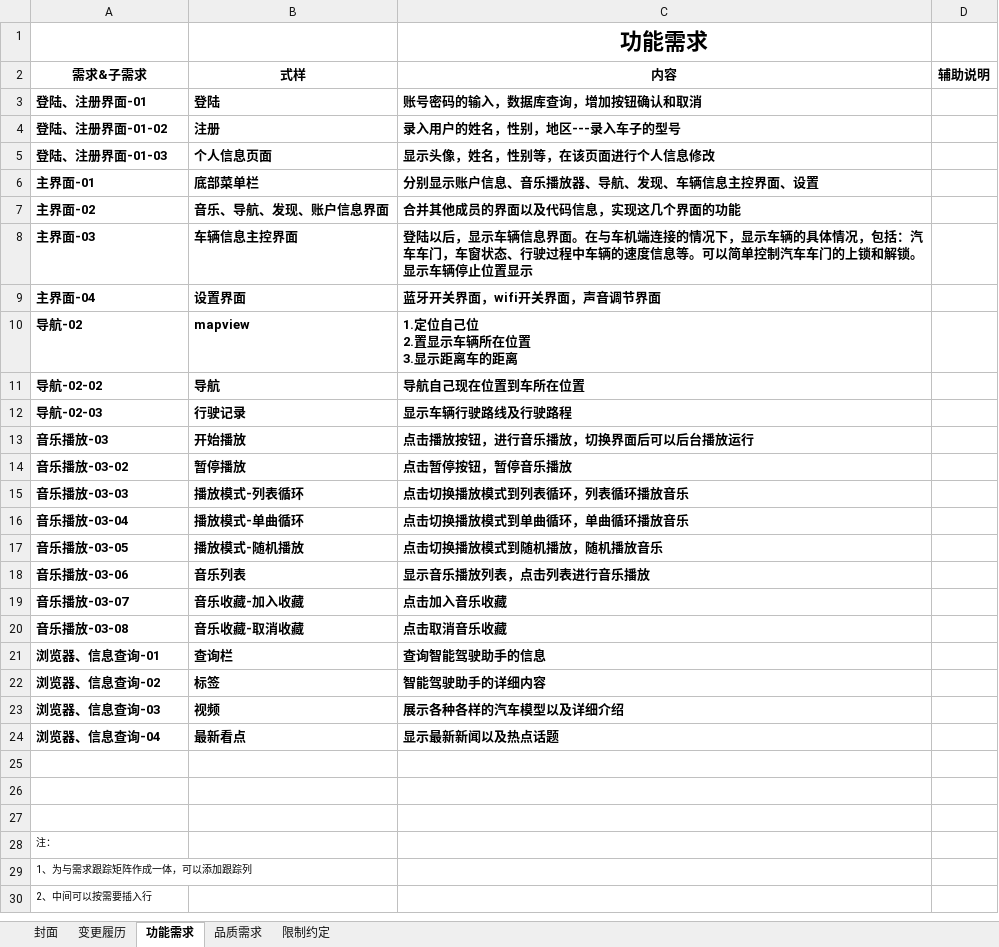
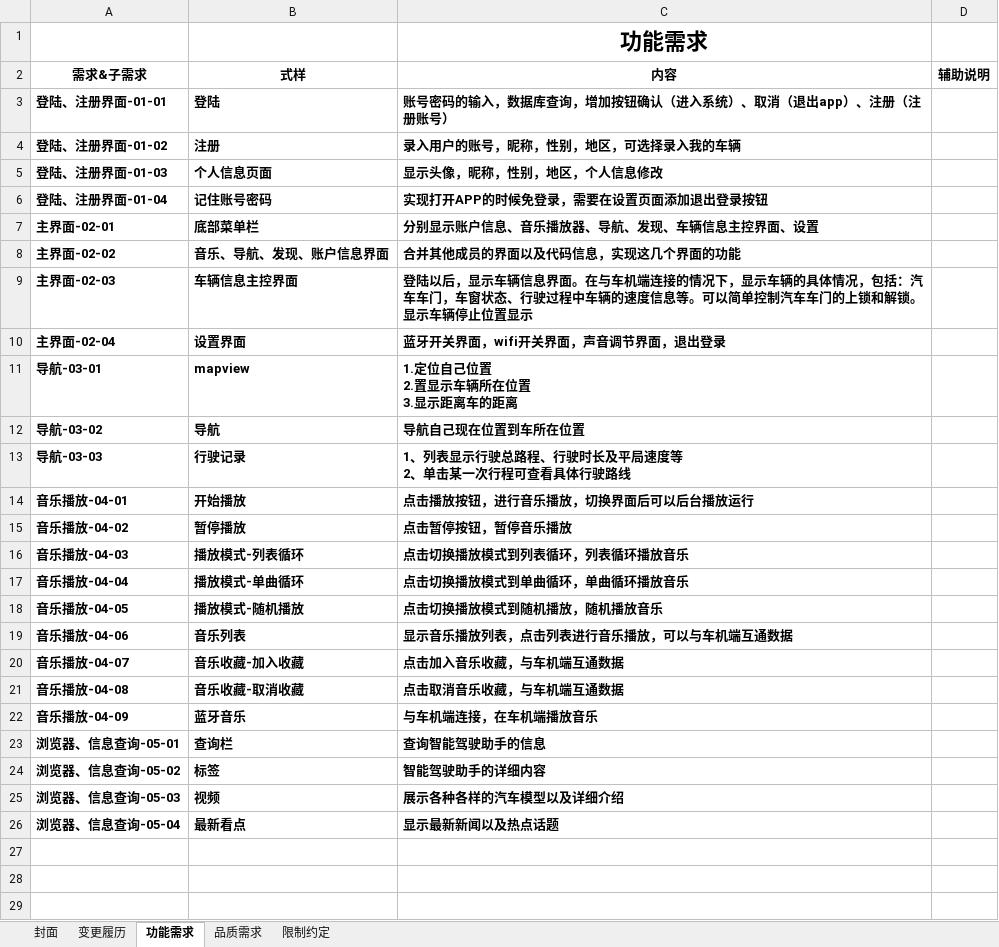
Before and after one commit to 1056780125/Documents, an Excel workbook: 第1阶段--文档管理/Group4-需求式样书.xlsx, sheet 功能需求, drawn as a sheet; only a part is shown; the shorter side is filled out with more unchanged rows; values as stored, in another font and other column widths than the file's, no borders; addresses are those after the commit; ↵ is a line break in a cell; the diff names each change by its address in the sheet, - before the commit and + after, or states it on an @@ line.

```diff
--- a/第1阶段--文档管理/Group4-需求式样书.xlsx (sheet 功能需求)
+++ b/第1阶段--文档管理/Group4-需求式样书.xlsx (sheet 功能需求)
-A3 (需求&子需求): 登陆、注册界面-01
+A3 (需求&子需求): 登陆、注册界面-01-01
-C3 (内容): 账号密码的输入，数据库查询，增加按钮确认和取消
+C3 (内容): 账号密码的输入，数据库查询，增加按钮确认（进入系统）、取消（退出app）、注册（注册账号）
-C4 (内容): 录入用户的姓名，性别，地区---录入车子的型号
+C4 (内容): 录入用户的账号，昵称，性别，地区，可选择录入我的车辆
-C5 (内容): 显示头像，姓名，性别等，在该页面进行个人信息修改
+C5 (内容): 显示头像，昵称，性别，地区，个人信息修改
+row 6: 登陆、注册界面-01-04 | 记住账号密码 | 实现打开APP的时候免登录，需要在设置页面添加退出登录按钮
-A7 (需求&子需求): 主界面-01
+A7 (需求&子需求): 主界面-02-01
-A8 (需求&子需求): 主界面-02
+A8 (需求&子需求): 主界面-02-02
-A9 (需求&子需求): 主界面-03
+A9 (需求&子需求): 主界面-02-03
-A10 (需求&子需求): 主界面-04
+A10 (需求&子需求): 主界面-02-04
-C10 (内容): 蓝牙开关界面，wifi开关界面，声音调节界面
+C10 (内容): 蓝牙开关界面，wifi开关界面，声音调节界面，退出登录
-A11 (需求&子需求): 导航-02
+A11 (需求&子需求): 导航-03-01
-C11 (内容): 1.定位自己位 ↵ 2.置显示车辆所在位置 ↵ 3.显示距离车的距离
+C11 (内容): 1.定位自己位置 ↵ 2.置显示车辆所在位置 ↵ 3.显示距离车的距离
-A12 (需求&子需求): 导航-02-02
+A12 (需求&子需求): 导航-03-02
-A13 (需求&子需求): 导航-02-03
+A13 (需求&子需求): 导航-03-03
-C13 (内容): 显示车辆行驶路线及行驶路程
+C13 (内容): 1、列表显示行驶总路程、行驶时长及平局速度等 ↵ 2、单击某一次行程可查看具体行驶路线
-A14 (需求&子需求): 音乐播放-03
+A14 (需求&子需求): 音乐播放-04-01
-A15 (需求&子需求): 音乐播放-03-02
+A15 (需求&子需求): 音乐播放-04-02
-A16 (需求&子需求): 音乐播放-03-03
+A16 (需求&子需求): 音乐播放-04-03
-A17 (需求&子需求): 音乐播放-03-04
+A17 (需求&子需求): 音乐播放-04-04
-A18 (需求&子需求): 音乐播放-03-05
+A18 (需求&子需求): 音乐播放-04-05
-A19 (需求&子需求): 音乐播放-03-06
+A19 (需求&子需求): 音乐播放-04-06
-C19 (内容): 显示音乐播放列表，点击列表进行音乐播放
+C19 (内容): 显示音乐播放列表，点击列表进行音乐播放，可以与车机端互通数据
-A20 (需求&子需求): 音乐播放-03-07
+A20 (需求&子需求): 音乐播放-04-07
-C20 (内容): 点击加入音乐收藏
+C20 (内容): 点击加入音乐收藏，与车机端互通数据
-A21 (需求&子需求): 音乐播放-03-08
+A21 (需求&子需求): 音乐播放-04-08
-C21 (内容): 点击取消音乐收藏
+C21 (内容): 点击取消音乐收藏，与车机端互通数据
+row 22: 音乐播放-04-09 | 蓝牙音乐 | 与车机端连接，在车机端播放音乐
-A23 (需求&子需求): 浏览器、信息查询-01
+A23 (需求&子需求): 浏览器、信息查询-05-01
-A24 (需求&子需求): 浏览器、信息查询-02
+A24 (需求&子需求): 浏览器、信息查询-05-02
-A25 (需求&子需求): 浏览器、信息查询-03
+A25 (需求&子需求): 浏览器、信息查询-05-03
-A26 (需求&子需求): 浏览器、信息查询-04
+A26 (需求&子需求): 浏览器、信息查询-05-04
```
Also changed, not shown: sheet 变更履历, sheet 封面, 1 other file.
